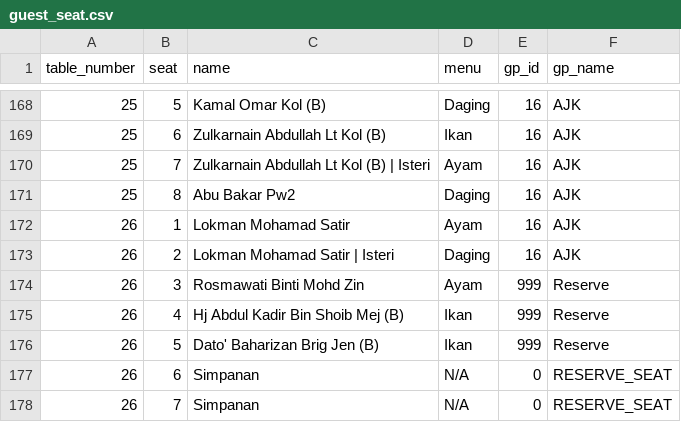
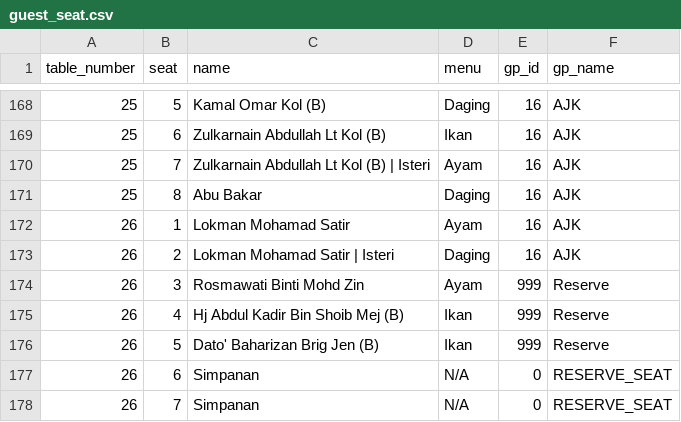
Before and after one commit to hamdanyc/mmmr, a CSV file: guest_seat.csv, drawn as a sheet; only a part is shown, gaps mark what is left out.

```diff
--- a/guest_seat.csv
+++ b/guest_seat.csv
@@ -170,3 +170,3 @@ table_number,seat,name,menu,gp_id,gp_name
 25,7,Zulkarnain Abdullah Lt Kol (B) | Isteri,Ayam,16,AJK
-25,8,Abu Bakar Pw2,Daging,16,AJK
+25,8,Abu Bakar,Daging,16,AJK
 26,1,Lokman Mohamad Satir,Ayam,16,AJK
```
Also changed, not shown: 1 other file.
